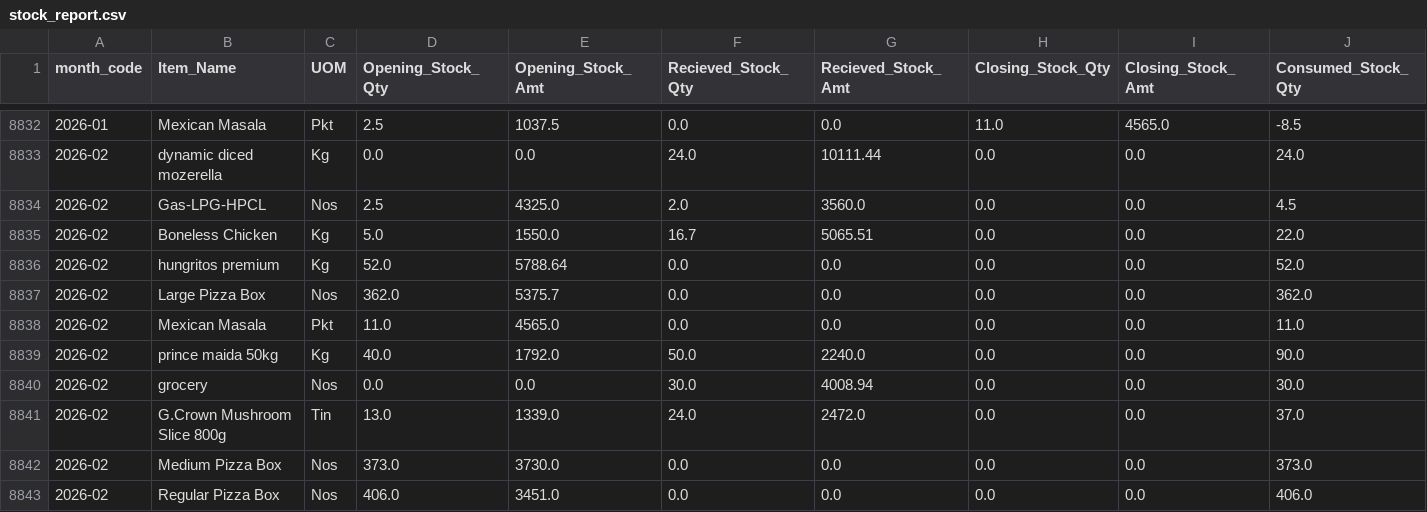
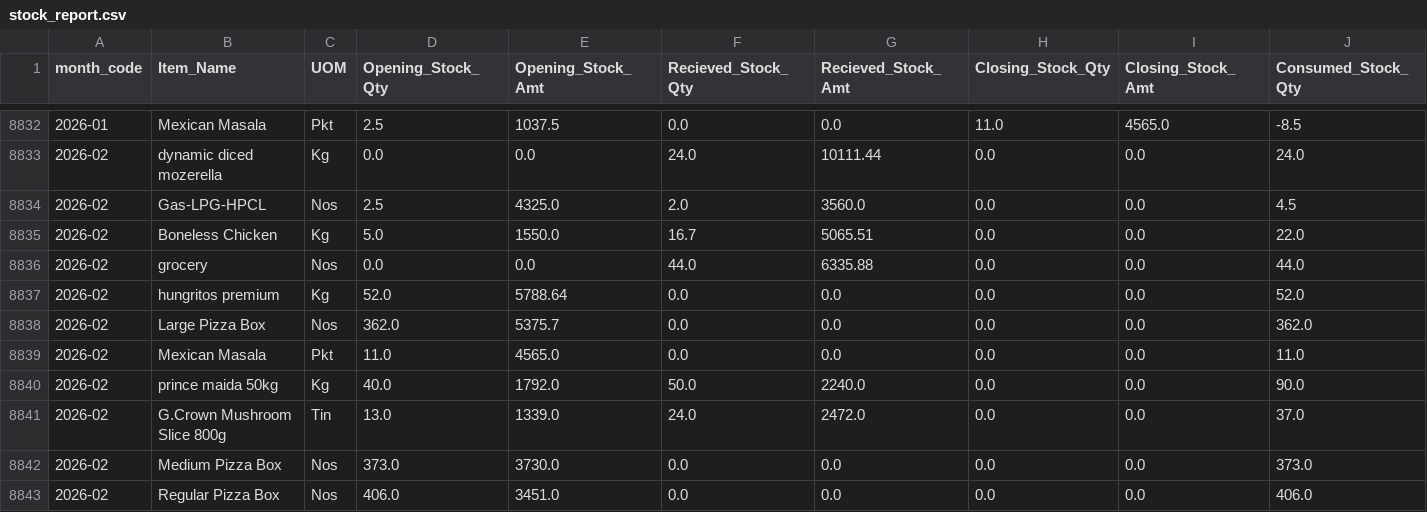
Before and after one commit to arjunotp/Dashboard, a CSV file: stock_report.csv, drawn as a sheet; only a part is shown, gaps mark what is left out; removed rows and columns are numbered as before the commit, all else as after; rows hold the shown columns only; the diff names each change by its address in the sheet, - before the commit and + after, or states it on an @@ line.

Commit message:
Upload CSV stock_report.csv

```diff
--- a/stock_report.csv
+++ b/stock_report.csv
+row 8836: 2026-02 | grocery | Nos | 0.0 | 0.0 | 44.0 | 6335.88 | 0.0 | 0.0 | 44.0
-row 8840: 2026-02 | grocery | Nos | 0.0 | 0.0 | 30.0 | 4008.94 | 0.0 | 0.0 | 30.0
```
